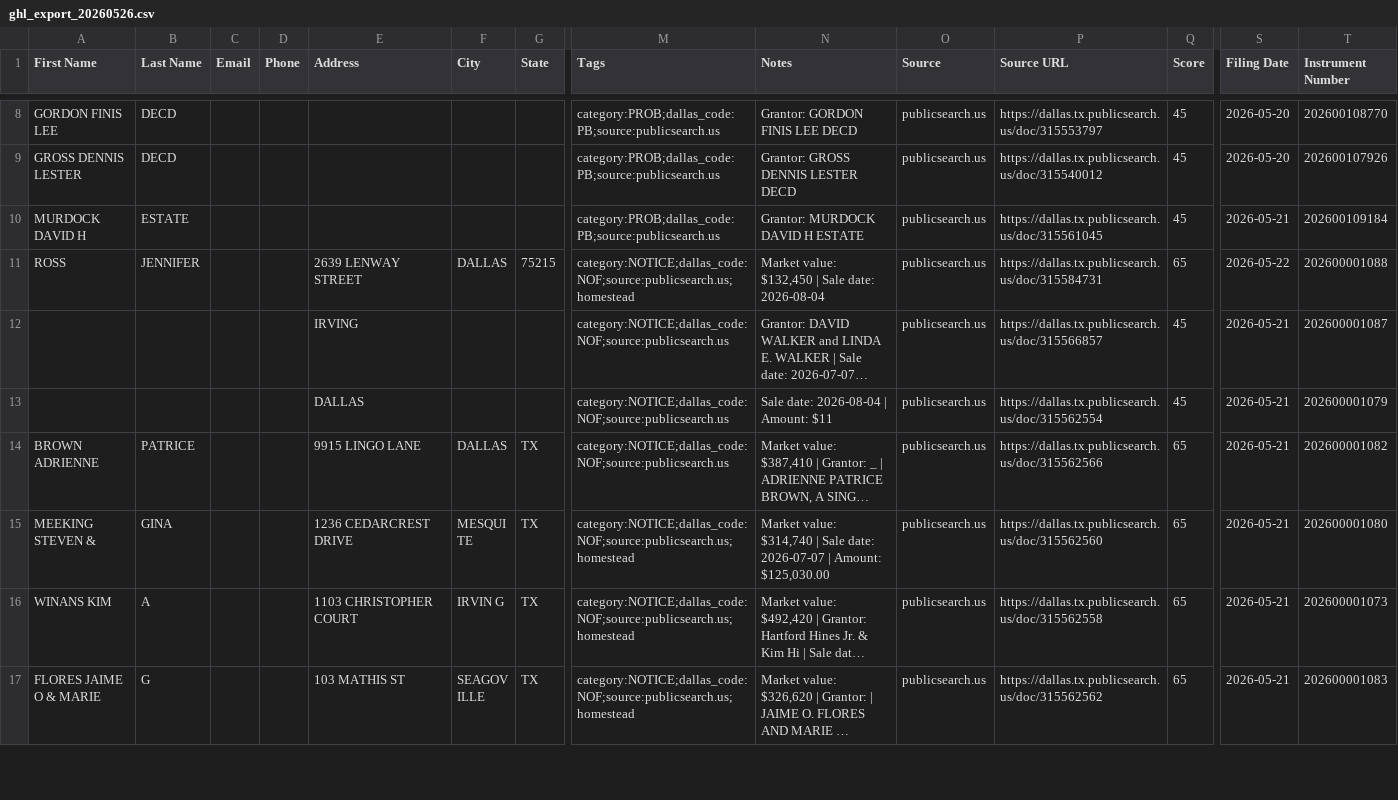
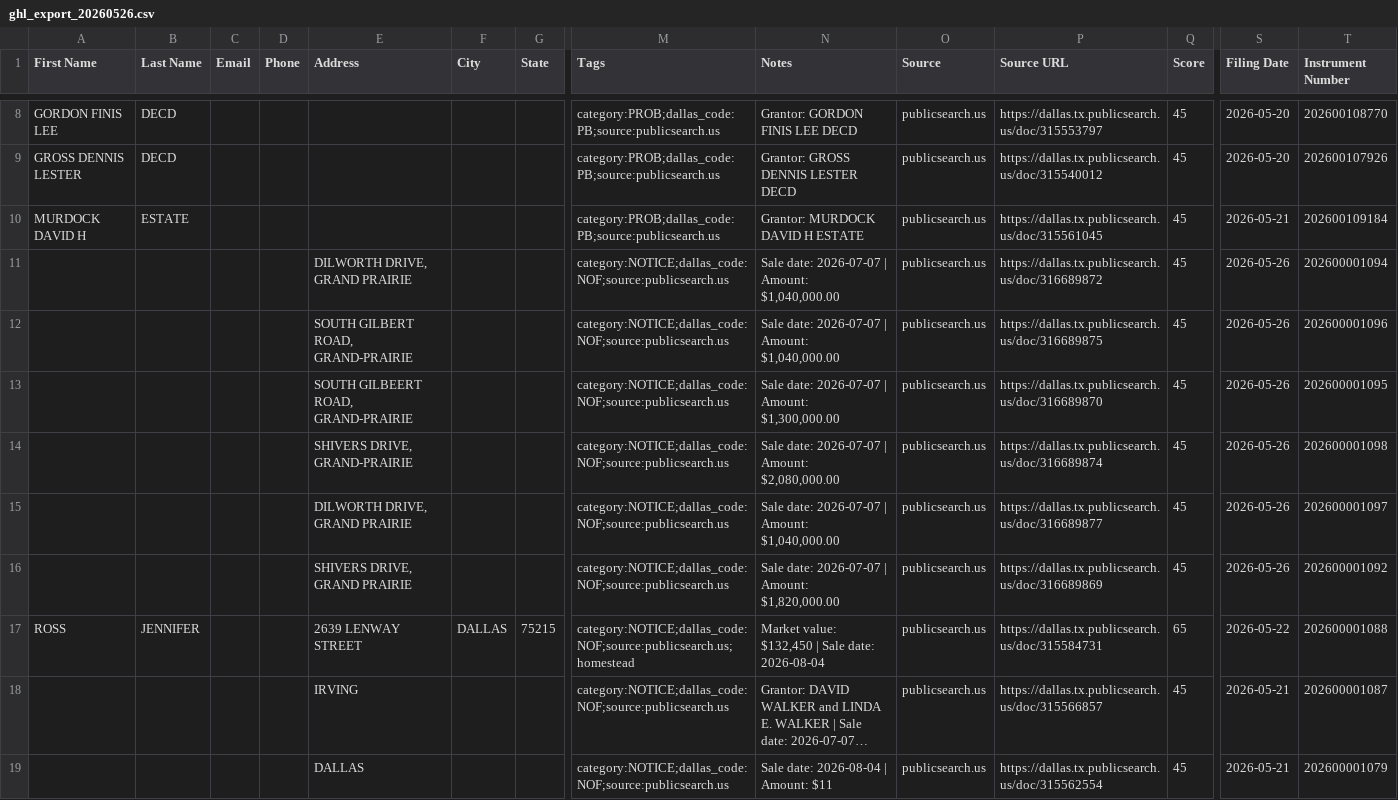
Before and after one commit to 16171290/dallas-intel, a CSV file: exports/ghl_export_20260526.csv, drawn as a sheet; only a part is shown, gaps mark what is left out; the shorter side is filled out with more unchanged rows; long unchanged cells end in …; rows hold the shown columns only; the diff covers the shown part only; the diff names each change by its address in the sheet, - before the commit and + after, or states it on an @@ line.

```diff
--- a/exports/ghl_export_20260526.csv
+++ b/exports/ghl_export_20260526.csv
+row 11:  |  |  |  | DILWORTH DRIVE, GRAND PRAIRIE |  |  | category:NOTICE;dallas_code:NOF;source:publicsearch.us | Sale date: 2026-07-07 | Amount: $1,040,000.00 | publicsearch.us | https://dallas.tx.publicsearch.us/doc/316689872 | 45 | 2026-05-26 | 202600001094
+row 12:  |  |  |  | SOUTH GILBERT ROAD, GRAND-PRAIRIE |  |  | category:NOTICE;dallas_code:NOF;source:publicsearch.us | Sale date: 2026-07-07 | Amount: $1,040,000.00 | publicsearch.us | https://dallas.tx.publicsearch.us/doc/316689875 | 45 | 2026-05-26 | 202600001096
+row 13:  |  |  |  | SOUTH GILBEERT ROAD, GRAND-PRAIRIE |  |  | category:NOTICE;dallas_code:NOF;source:publicsearch.us | Sale date: 2026-07-07 | Amount: $1,300,000.00 | publicsearch.us | https://dallas.tx.publicsearch.us/doc/316689870 | 45 | 2026-05-26 | 202600001095
+row 14:  |  |  |  | SHIVERS DRIVE, GRAND-PRAIRIE |  |  | category:NOTICE;dallas_code:NOF;source:publicsearch.us | Sale date: 2026-07-07 | Amount: $2,080,000.00 | publicsearch.us | https://dallas.tx.publicsearch.us/doc/316689874 | 45 | 2026-05-26 | 202600001098
+row 15:  |  |  |  | DILWORTH DRIVE, GRAND PRAIRIE |  |  | category:NOTICE;dallas_code:NOF;source:publicsearch.us | Sale date: 2026-07-07 | Amount: $1,040,000.00 | publicsearch.us | https://dallas.tx.publicsearch.us/doc/316689877 | 45 | 2026-05-26 | 202600001097
+row 16:  |  |  |  | SHIVERS DRIVE, GRAND PRAIRIE |  |  | category:NOTICE;dallas_code:NOF;source:publicsearch.us | Sale date: 2026-07-07 | Amount: $1,820,000.00 | publicsearch.us | https://dallas.tx.publicsearch.us/doc/316689869 | 45 | 2026-05-26 | 202600001092
```
Also changed, not shown: 2 added rows, 3 removed rows and 29 moved rows elsewhere in this file, 2 other files.
